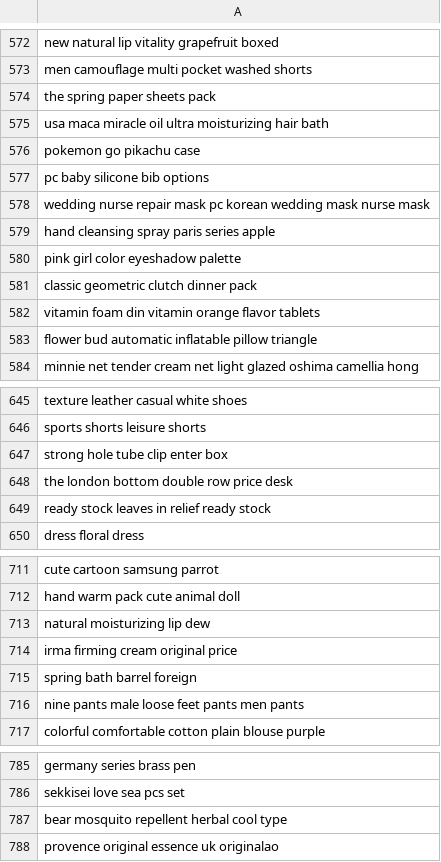
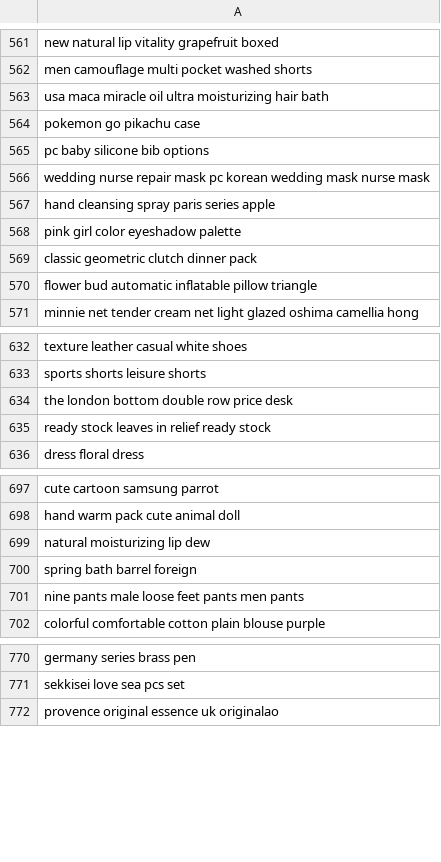
Before and after one commit to duongkstn/XLM-duong, a CSV file: data/para/dev_shop/dev_en_cleaned.csv, drawn as a sheet; only a part is shown, gaps mark what is left out; the diff covers the shown part only; the diff names each change by its address in the sheet, - before the commit and + after, or states it on an @@ line.

```diff
--- a/data/para/dev_shop/dev_en_cleaned.csv
+++ b/data/para/dev_shop/dev_en_cleaned.csv
-row 574: the spring paper sheets pack
-row 582: vitamin foam din vitamin orange flavor tablets
-row 647: strong hole tube clip enter box
-row 714: irma firming cream original price
-row 787: bear mosquito repellent herbal cool type
```
Also changed, not shown: 12 removed rows elsewhere in this file, data/para/dev_shop/dev_tcn_cleaned.csv, 43 other files.
